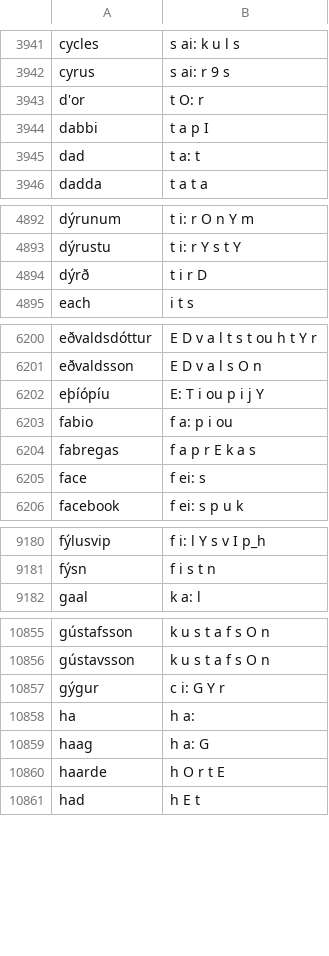
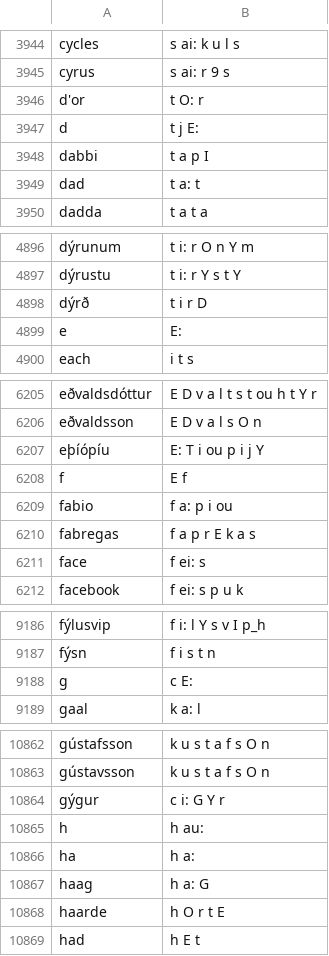
Before and after one commit to grammatek/iceprondict, a CSV file: version_21.06/ice_pron_dict_north_clear.csv, drawn as a sheet; only a part is shown, gaps mark what is left out; the diff covers the shown part only; the diff names each change by its address in the sheet, - before the commit and + after, or states it on an @@ line.

```diff
--- a/version_21.06/ice_pron_dict_north_clear.csv
+++ b/version_21.06/ice_pron_dict_north_clear.csv
+row 3947: d | t j E:
+row 4899: e | E:
+row 6208: f | E f
+row 9188: g | c E:
+row 10865: h | h au:
```
Also changed, not shown: 29 added rows and 1 edited cell elsewhere in this file, version_21.06/ice_pron_dict_northeast_clear.csv, version_21.06/ice_pron_dict_south_clear.csv, 1 other file.
